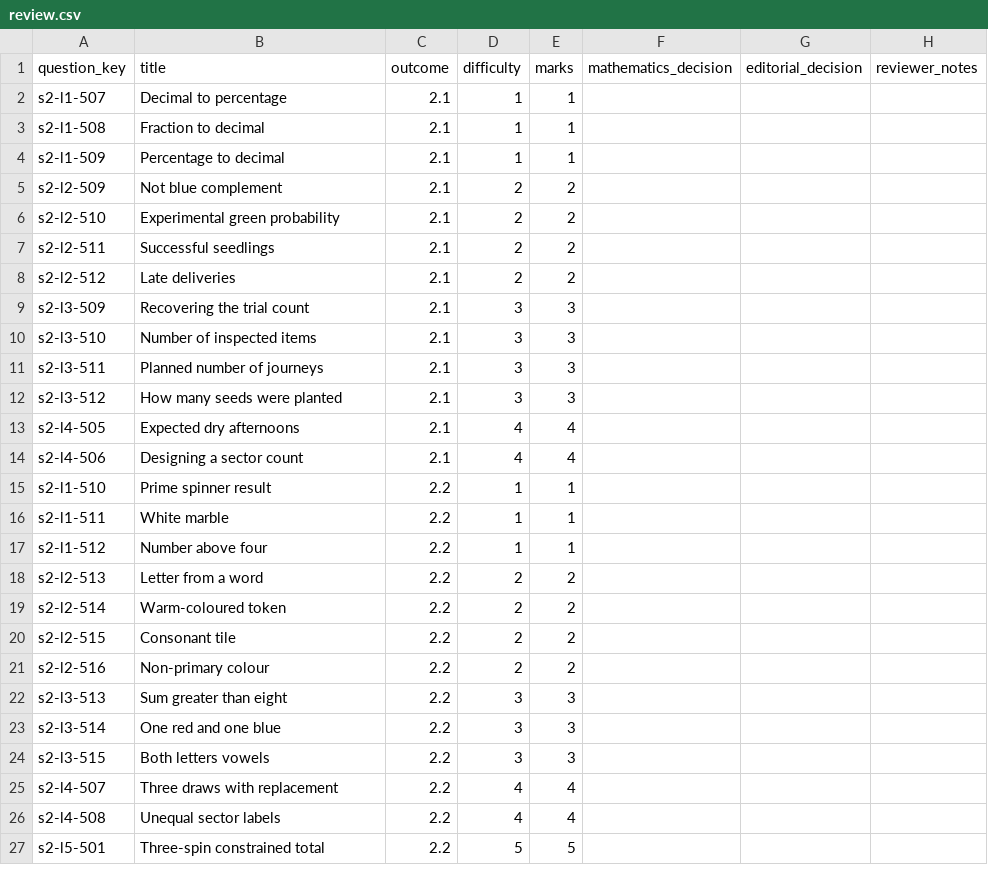
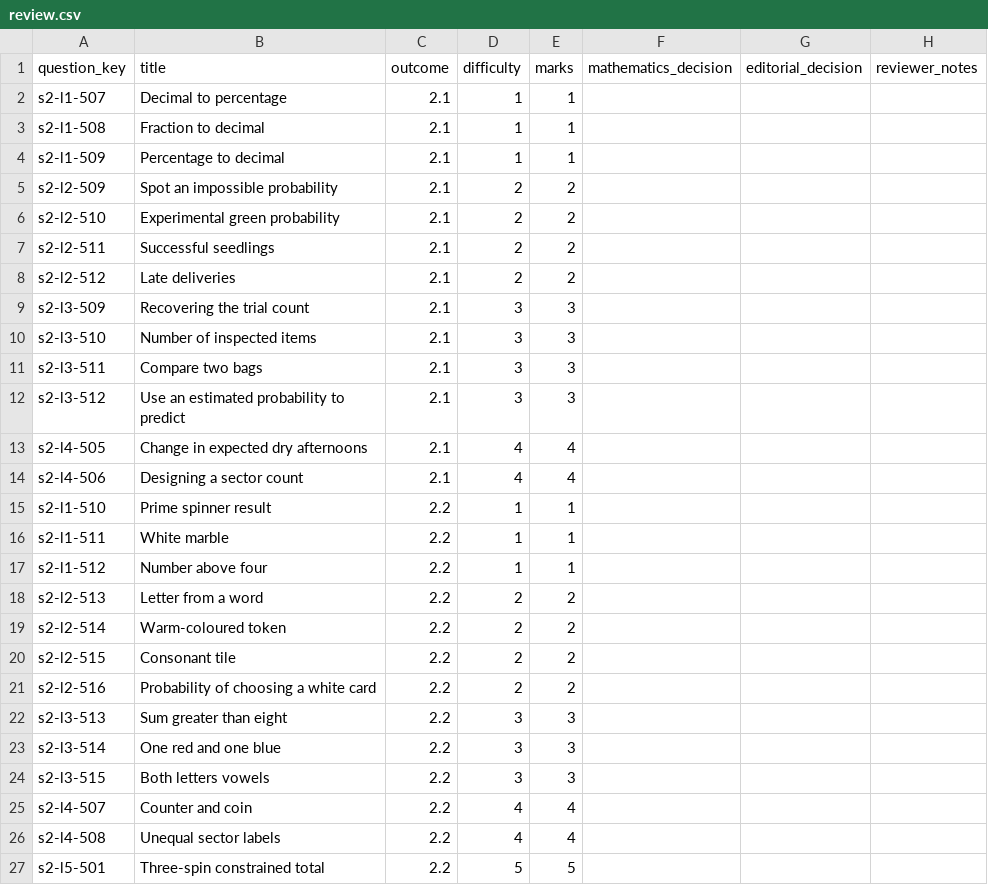
Before and after one commit to Willedward/asean_academy, a CSV file: backend_resources/question_bank/g3_math/secondary_2/s2/v1/review_packets/g3-sec2-s2-b002/review.csv, drawn as a sheet.

```diff
--- a/backend_resources/question_bank/g3_math/secondary_2/s2/v1/review_packets/g3-sec2-s2-b002/review.csv
+++ b/backend_resources/question_bank/g3_math/secondary_2/s2/v1/review_packets/g3-sec2-s2-b002/review.csv
@@ -4,3 +4,3 @@ s2-l1-508,Fraction to decimal,2.1,1,1,,,
 s2-l1-509,Percentage to decimal,2.1,1,1,,,
-s2-l2-509,Not blue complement,2.1,2,2,,,
+s2-l2-509,Spot an impossible probability,2.1,2,2,,,
 s2-l2-510,Experimental green probability,2.1,2,2,,,
@@ -10,5 +10,5 @@ s2-l3-509,Recovering the trial count,2.1,3,3,,,
 s2-l3-510,Number of inspected items,2.1,3,3,,,
-s2-l3-511,Planned number of journeys,2.1,3,3,,,
-s2-l3-512,How many seeds were planted,2.1,3,3,,,
-s2-l4-505,Expected dry afternoons,2.1,4,4,,,
+s2-l3-511,Compare two bags,2.1,3,3,,,
+s2-l3-512,Use an estimated probability to predict,2.1,3,3,,,
+s2-l4-505,Change in expected dry afternoons,2.1,4,4,,,
 s2-l4-506,Designing a sector count,2.1,4,4,,,
@@ -20,3 +20,3 @@ s2-l2-514,Warm-coloured token,2.2,2,2,,,
 s2-l2-515,Consonant tile,2.2,2,2,,,
-s2-l2-516,Non-primary colour,2.2,2,2,,,
+s2-l2-516,Probability of choosing a white card,2.2,2,2,,,
 s2-l3-513,Sum greater than eight,2.2,3,3,,,
@@ -24,3 +24,3 @@ s2-l3-514,One red and one blue,2.2,3,3,,,
 s2-l3-515,Both letters vowels,2.2,3,3,,,
-s2-l4-507,Three draws with replacement,2.2,4,4,,,
+s2-l4-507,Counter and coin,2.2,4,4,,,
 s2-l4-508,Unequal sector labels,2.2,4,4,,,
```
Also changed, not shown: 19 other files.
